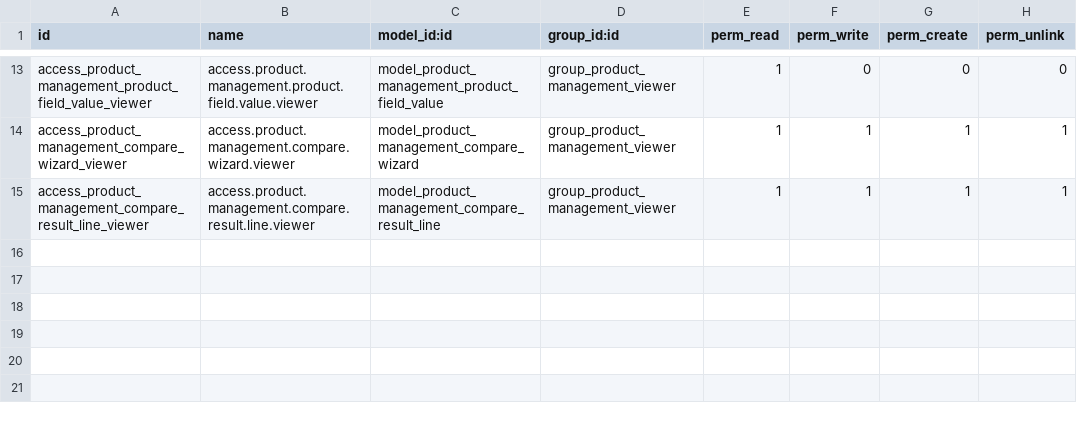
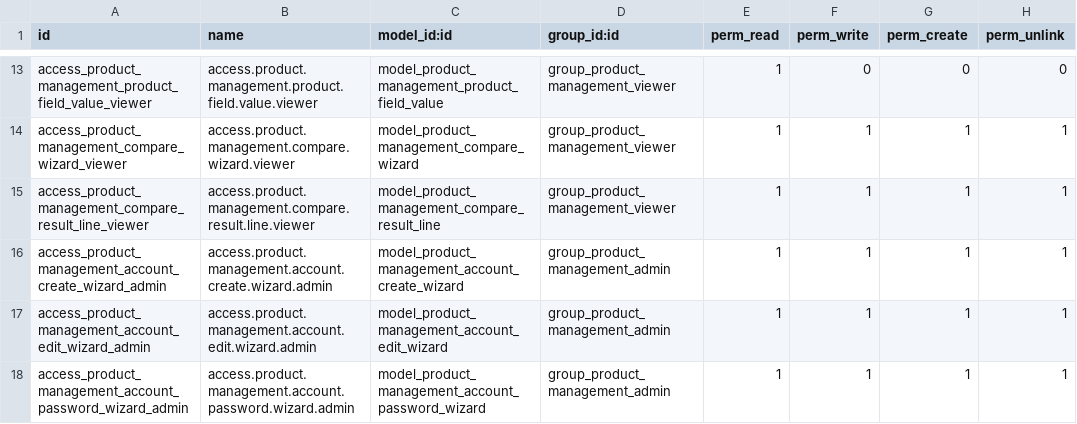
Before and after one commit to duyngyn120404-max/Product-Management, a CSV file: addons/product_management/security/ir.model.access.csv, drawn as a sheet; only a part is shown, gaps mark what is left out.

Commit message:
account management

```diff
--- a/addons/product_management/security/ir.model.access.csv
+++ b/addons/product_management/security/ir.model.access.csv
@@ -15 +15,4 @@ access_product_management_compare_wizard_viewer,access.product.management.compar
 access_product_management_compare_result_line_viewer,access.product.management.compare.result.line.viewer,model_product_management_compare_result_line,group_product_management_viewer,1,1,1,1
+access_product_management_account_create_wizard_admin,access.product.management.account.create.wizard.admin,model_product_management_account_create_wizard,group_product_management_admin,1,1,1,1
+access_product_management_account_edit_wizard_admin,access.product.management.account.edit.wizard.admin,model_product_management_account_edit_wizard,group_product_management_admin,1,1,1,1
+access_product_management_account_password_wizard_admin,access.product.management.account.password.wizard.admin,model_product_management_account_password_wizard,group_product_management_admin,1,1,1,1
```
Also changed, not shown: 9 other files.
